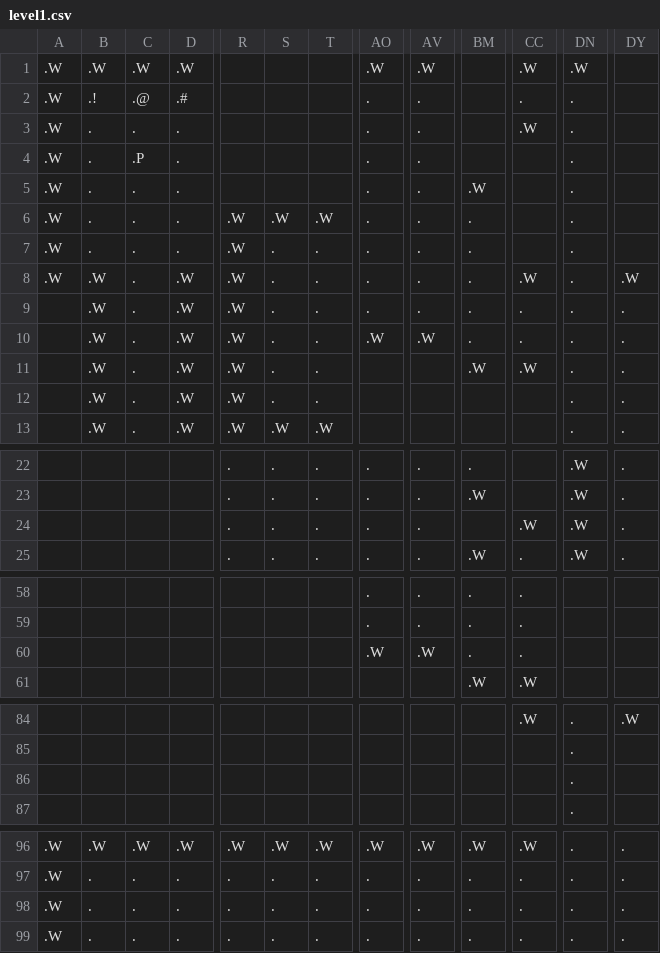
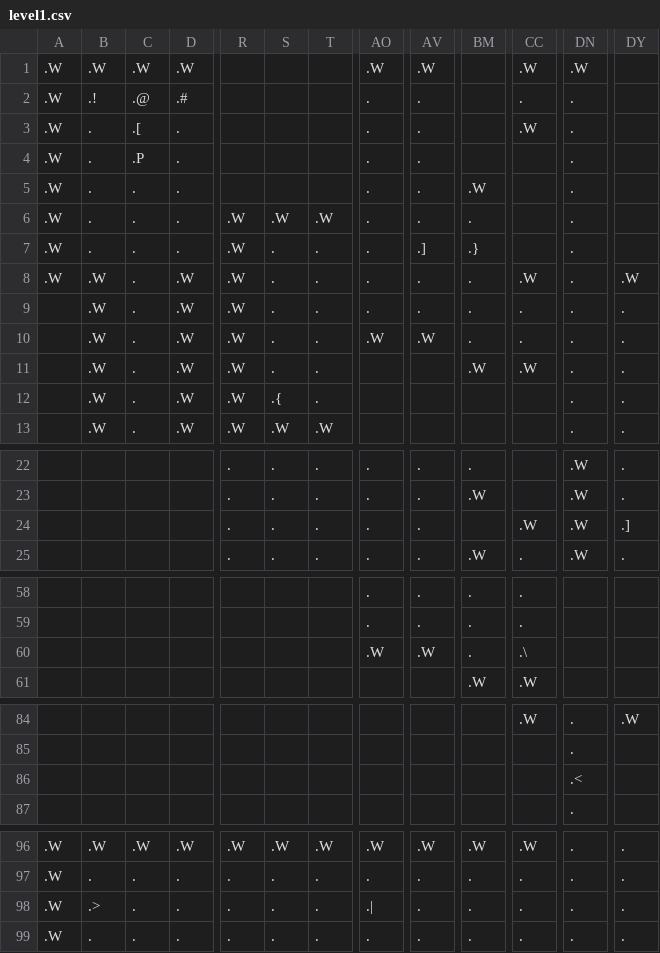
Before and after one commit to millerp6ATWIT/Team-1, a CSV file: FinalProject/data/leveldata/level1.csv, drawn as a sheet; only a part is shown, gaps mark what is left out; the diff names each change by its address in the sheet, - before the commit and + after, or states it on an @@ line.

```diff
--- a/FinalProject/data/leveldata/level1.csv
+++ b/FinalProject/data/leveldata/level1.csv
-C3: .
+C3: .[
-AV7: .
+AV7: .]
-BM7: .
+BM7: .}
-S12: .
+S12: .{
-DY24: .
+DY24: .]
-CC60: .
+CC60: .\
-DN86: .
+DN86: .<
-B98: .
+B98: .>
-AO98: .
+AO98: .|
```
Also changed, not shown: 7 other files.
